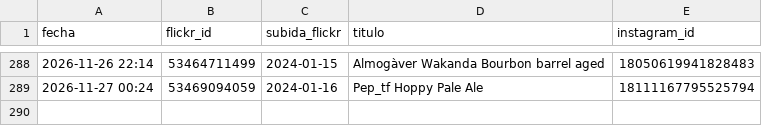
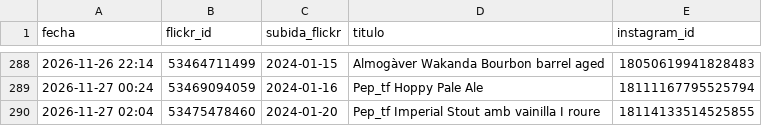
Before and after one commit to milbeerista-oss/milbeerista-en, a CSV file: publicadas.csv, drawn as a sheet; only a part is shown, gaps mark what is left out.

Commit message:
Publicada: Pep_tf Imperial Stout amb vainilla I roure

```diff
--- a/publicadas.csv
+++ b/publicadas.csv
@@ -289 +289,2 @@ fecha,flickr_id,subida_flickr,titulo,instagram_id
 2026-11-27 00:24,53469094059,2024-01-16,Pep_tf Hoppy Pale Ale,18111167795525794
+2026-11-27 02:04,53475478460,2024-01-20,Pep_tf Imperial Stout amb vainilla I roure,18114133514525855
```
Also changed, not shown: 2 other files.
